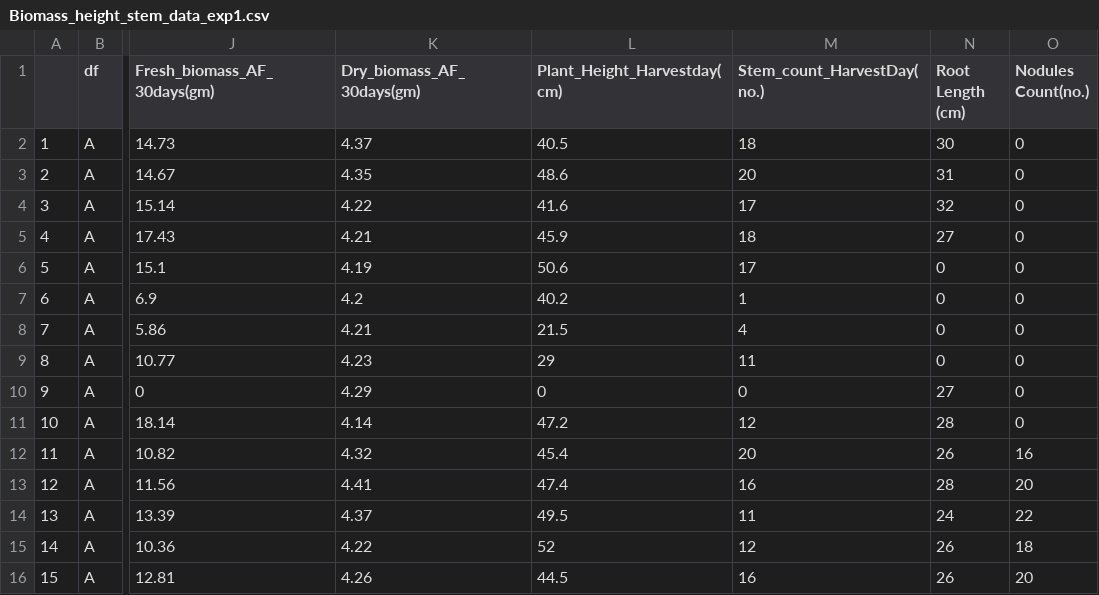
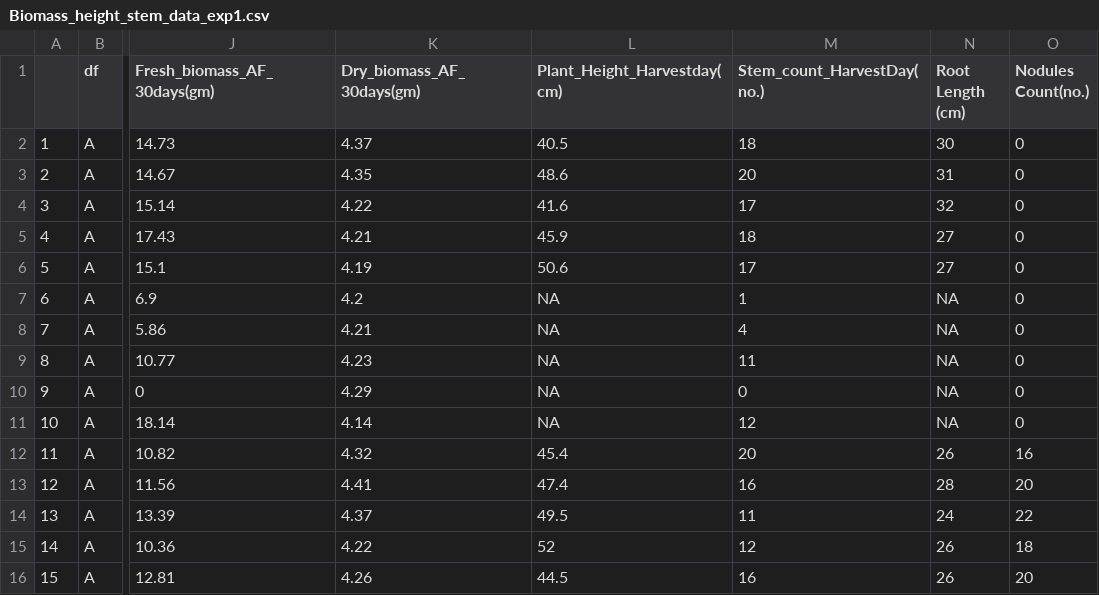
Before and after one commit to NiraYadav0529/PolyTunnelS33_ExperimeNT1_dose, a CSV file: Modified Data File/Biomass_height_stem_data_exp1.csv, drawn as a sheet; only a part is shown, gaps mark what is left out; the diff names each change by its address in the sheet, - before the commit and + after, or states it on an @@ line.

Commit message:
REWRITE DATA

```diff
--- a/Modified Data File/Biomass_height_stem_data_exp1.csv
+++ b/Modified Data File/Biomass_height_stem_data_exp1.csv
-N6 (Root Length (cm)): 0
+N6 (Root Length (cm)): 27
-L7 (Plant_Height_Harvestday(cm)): 40.2
+L7 (Plant_Height_Harvestday(cm)): NA
-N7:N9 (Root Length (cm)): 0
+N7:N9 (Root Length (cm)): NA
-L8 (Plant_Height_Harvestday(cm)): 21.5
+L8 (Plant_Height_Harvestday(cm)): NA
-L9 (Plant_Height_Harvestday(cm)): 29
+L9 (Plant_Height_Harvestday(cm)): NA
-L10 (Plant_Height_Harvestday(cm)): 0
+L10 (Plant_Height_Harvestday(cm)): NA
-N10 (Root Length (cm)): 27
+N10 (Root Length (cm)): NA
-L11 (Plant_Height_Harvestday(cm)): 47.2
+L11 (Plant_Height_Harvestday(cm)): NA
-N11 (Root Length (cm)): 28
+N11 (Root Length (cm)): NA
```
